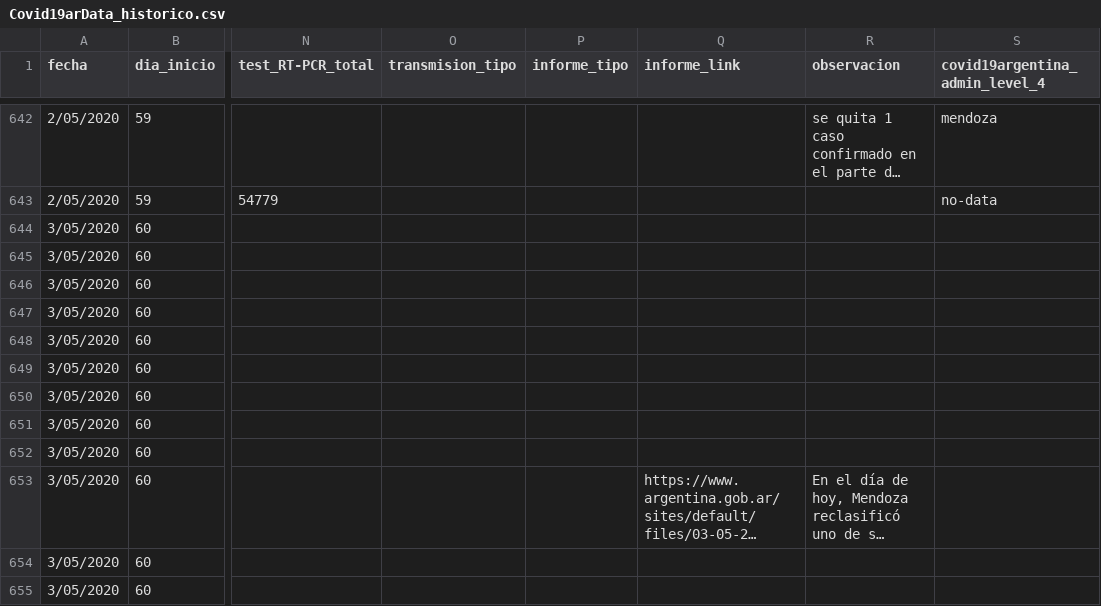
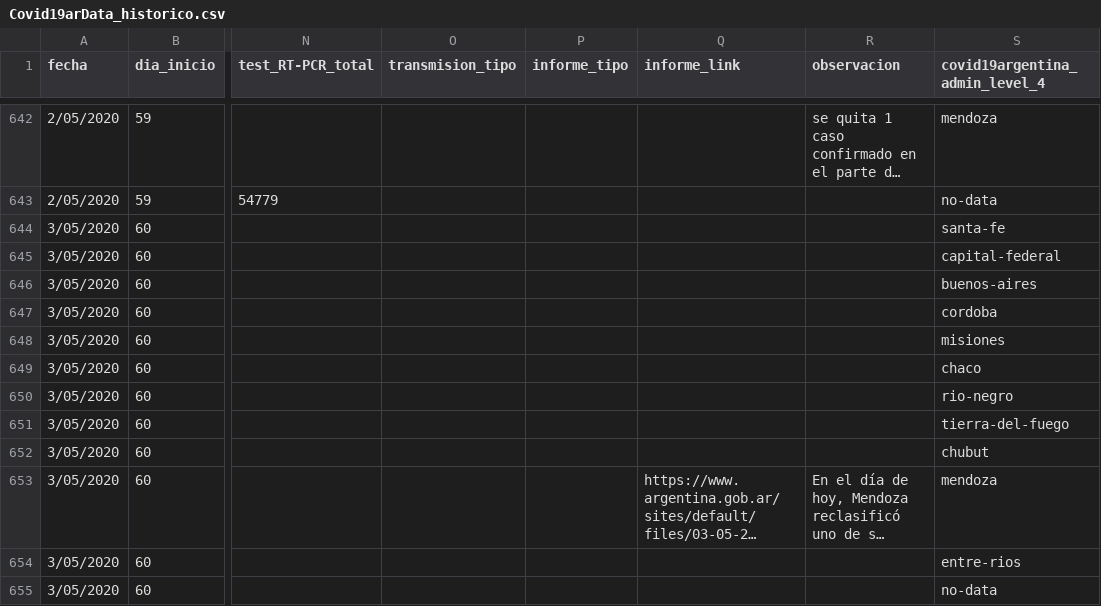
Before and after one commit to sergiovillordo/covid19_spread, a CSV file: data/argentina/Covid19arData_historico.csv, drawn as a sheet; only a part is shown, gaps mark what is left out; long unchanged cells end in …; the diff names each change by its address in the sheet, - before the commit and + after, or states it on an @@ line.

```diff
--- a/data/argentina/Covid19arData_historico.csv
+++ b/data/argentina/Covid19arData_historico.csv
-S644 (covid19argentina_admin_level_4): (empty)
+S644 (covid19argentina_admin_level_4): santa-fe
-S645 (covid19argentina_admin_level_4): (empty)
+S645 (covid19argentina_admin_level_4): capital-federal
-S646 (covid19argentina_admin_level_4): (empty)
+S646 (covid19argentina_admin_level_4): buenos-aires
-S647 (covid19argentina_admin_level_4): (empty)
+S647 (covid19argentina_admin_level_4): cordoba
-S648 (covid19argentina_admin_level_4): (empty)
+S648 (covid19argentina_admin_level_4): misiones
-S649 (covid19argentina_admin_level_4): (empty)
+S649 (covid19argentina_admin_level_4): chaco
-S650 (covid19argentina_admin_level_4): (empty)
+S650 (covid19argentina_admin_level_4): rio-negro
-S651 (covid19argentina_admin_level_4): (empty)
+S651 (covid19argentina_admin_level_4): tierra-del-fuego
-S652 (covid19argentina_admin_level_4): (empty)
+S652 (covid19argentina_admin_level_4): chubut
-S653 (covid19argentina_admin_level_4): (empty)
+S653 (covid19argentina_admin_level_4): mendoza
-S654 (covid19argentina_admin_level_4): (empty)
+S654 (covid19argentina_admin_level_4): entre-rios
-S655 (covid19argentina_admin_level_4): (empty)
+S655 (covid19argentina_admin_level_4): no-data
```
Also changed, not shown: 1 other file.
